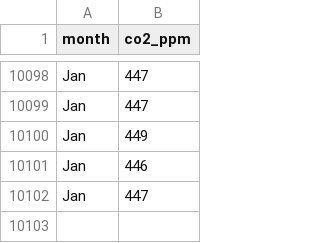
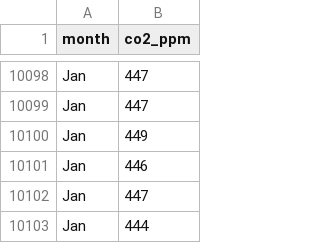
Before and after one commit to conwasa/CO2_play, a CSV file: all_historic_readings.csv, drawn as a sheet; only a part is shown, gaps mark what is left out.

```diff
--- a/all_historic_readings.csv
+++ b/all_historic_readings.csv
@@ -10102 +10102,2 @@ Jan,446
 Jan,447
+Jan,444
```
Also changed, not shown: all_readings.csv, todays_readings.csv, 2 other files.
